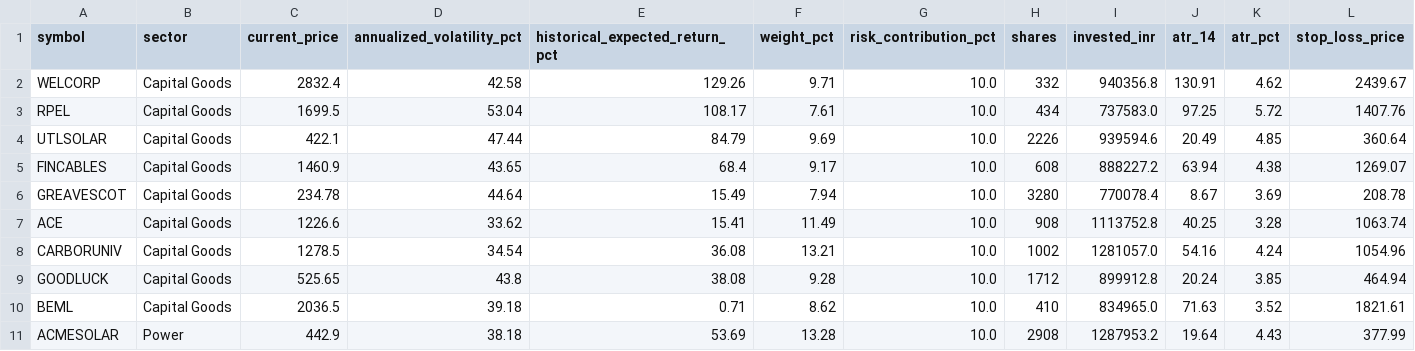
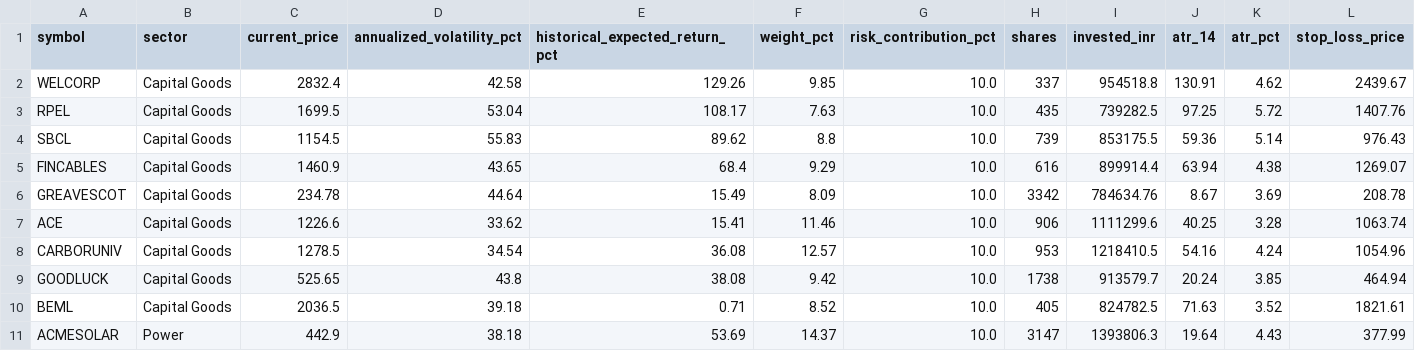
Before and after one commit to shambo1597-afk/capex-infra-portfolio, a CSV file: output/portfolio_risk_summary.csv, drawn as a sheet; only a part is shown; removed rows and columns are numbered as before the commit, all else as after; rows hold the shown columns only; the diff names each change by its address in the sheet, - before the commit and + after, or states it on an @@ line.

```diff
--- a/output/portfolio_risk_summary.csv
+++ b/output/portfolio_risk_summary.csv
-F2 (weight_pct): 9.71
+F2 (weight_pct): 9.85
-H2 (shares): 332
+H2 (shares): 337
-I2 (invested_inr): 940356.8
+I2 (invested_inr): 954518.8
-F3 (weight_pct): 7.61
+F3 (weight_pct): 7.63
-H3 (shares): 434
+H3 (shares): 435
-I3 (invested_inr): 737583.0
+I3 (invested_inr): 739282.5
-row 4: UTLSOLAR | Capital Goods | 422.1 | 47.44 | 84.79 | 9.69 | 10.0 | 2226 | 939594.6 | 20.49 | 4.85 | 360.64
+row 4: SBCL | Capital Goods | 1154.5 | 55.83 | 89.62 | 8.8 | 10.0 | 739 | 853175.5 | 59.36 | 5.14 | 976.43
-F5 (weight_pct): 9.17
+F5 (weight_pct): 9.29
-H5 (shares): 608
+H5 (shares): 616
-I5 (invested_inr): 888227.2
+I5 (invested_inr): 899914.4
-F6 (weight_pct): 7.94
+F6 (weight_pct): 8.09
-H6 (shares): 3280
+H6 (shares): 3342
-I6 (invested_inr): 770078.4
+I6 (invested_inr): 784634.76
-F7 (weight_pct): 11.49
+F7 (weight_pct): 11.46
-H7 (shares): 908
+H7 (shares): 906
-I7 (invested_inr): 1113752.8
+I7 (invested_inr): 1111299.6
-F8 (weight_pct): 13.21
+F8 (weight_pct): 12.57
-H8 (shares): 1002
+H8 (shares): 953
-I8 (invested_inr): 1281057.0
+I8 (invested_inr): 1218410.5
-F9 (weight_pct): 9.28
+F9 (weight_pct): 9.42
-H9 (shares): 1712
+H9 (shares): 1738
-I9 (invested_inr): 899912.8
+I9 (invested_inr): 913579.7
-F10 (weight_pct): 8.62
+F10 (weight_pct): 8.52
-H10 (shares): 410
+H10 (shares): 405
-I10 (invested_inr): 834965.0
+I10 (invested_inr): 824782.5
-F11 (weight_pct): 13.28
+F11 (weight_pct): 14.37
-H11 (shares): 2908
+H11 (shares): 3147
-I11 (invested_inr): 1287953.2
+I11 (invested_inr): 1393806.3
```
Also changed, not shown: output/locked_portfolio_runup_catalyst_check.csv, output/portfolio_weights_compared.csv, 25 other files.
